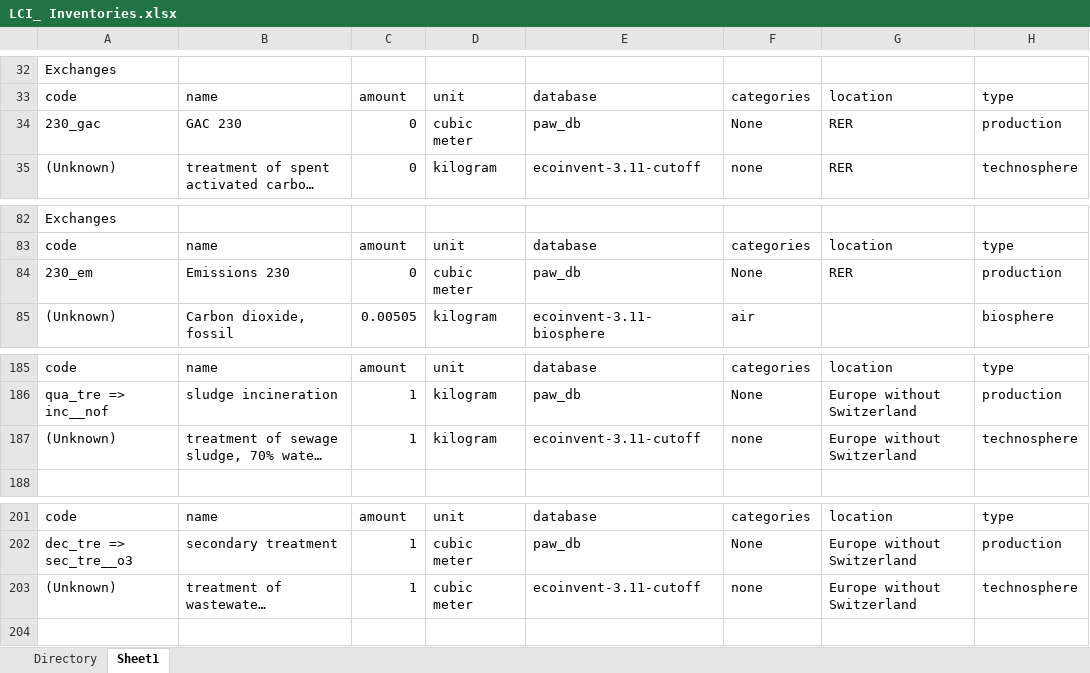
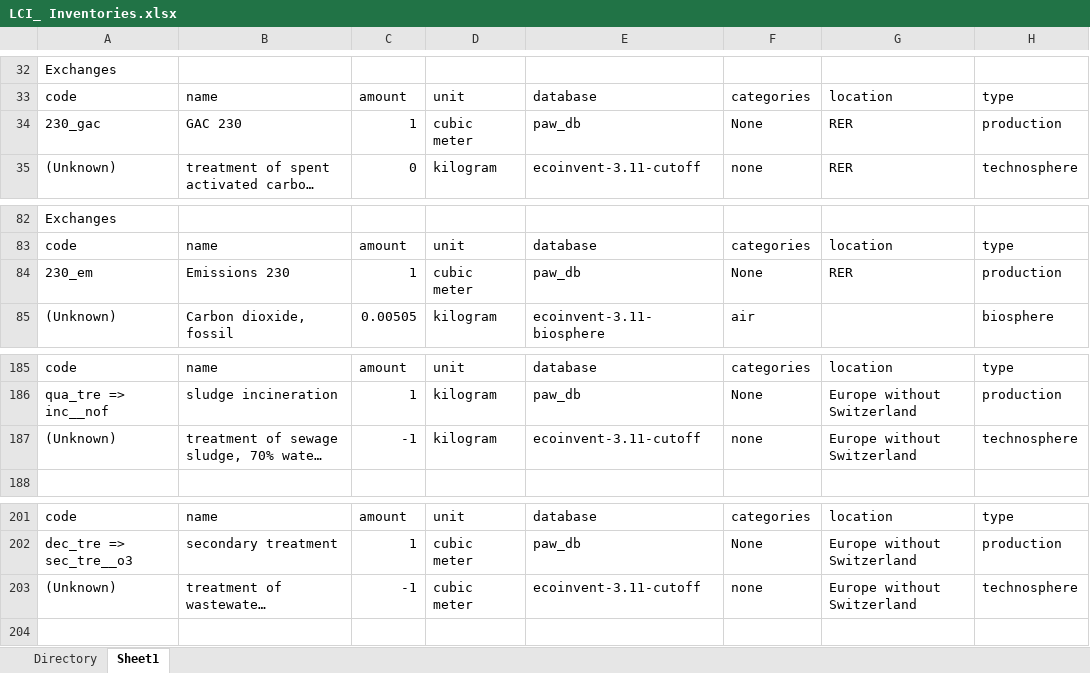
Before and after one commit to isabelapi/PAW_MFA_LCA_2025, an Excel workbook: LCA/LCI_ Inventories.xlsx, sheet Sheet1, drawn as a sheet; only a part is shown, gaps mark what is left out; long unchanged cells end in …; values as stored, in another font and other column widths than the file's, no borders; the diff names each change by its address in the sheet, - before the commit and + after, or states it on an @@ line.

Commit message:
latest inventory

```diff
--- a/LCA/LCI_ Inventories.xlsx (sheet Sheet1)
+++ b/LCA/LCI_ Inventories.xlsx (sheet Sheet1)
-C34: 0
+C34: 1
-C84: 0
+C84: 1
-C187: 1
+C187: -1
-C203: 1
+C203: -1
```
